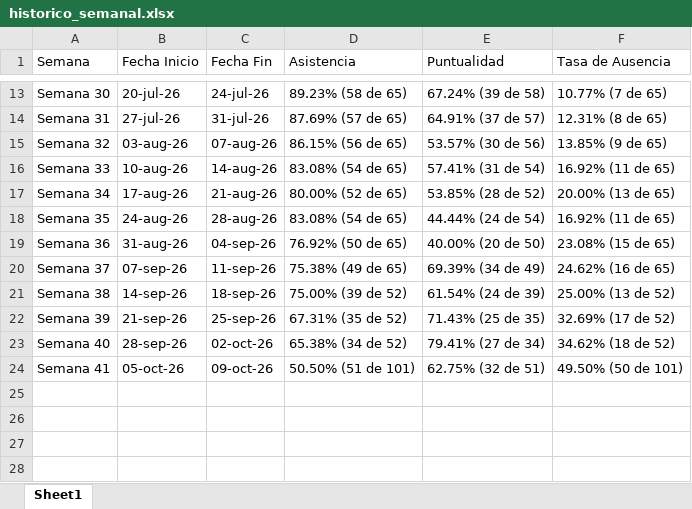
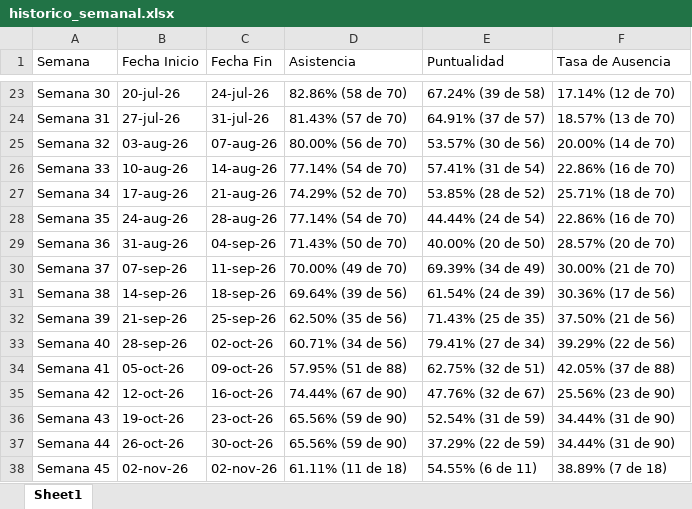
Before and after one commit to jesusalbertomoraleslopez-byte/sigrama-prenomina-app, an Excel workbook: asistencias/historico_semanal.xlsx, sheet Sheet1, drawn as a sheet; only a part is shown, gaps mark what is left out; values as stored, in another font and other column widths than the file's, no borders; addresses are those after the commit; the diff covers the shown part only; the diff names each change by its address in the sheet, - before the commit and + after, or states it on an @@ line.

Commit message:
auto-sync: sincronizar 6 archivo(s) de asistencia desde Outlook

```diff
--- a/asistencias/historico_semanal.xlsx (sheet Sheet1)
+++ b/asistencias/historico_semanal.xlsx (sheet Sheet1)
-D23 (Asistencia): 89.23% (58 de 65)
+D23 (Asistencia): 82.86% (58 de 70)
-F23 (Tasa de Ausencia): 10.77% (7 de 65)
+F23 (Tasa de Ausencia): 17.14% (12 de 70)
-D24 (Asistencia): 87.69% (57 de 65)
+D24 (Asistencia): 81.43% (57 de 70)
-F24 (Tasa de Ausencia): 12.31% (8 de 65)
+F24 (Tasa de Ausencia): 18.57% (13 de 70)
-D25 (Asistencia): 86.15% (56 de 65)
+D25 (Asistencia): 80.00% (56 de 70)
-F25 (Tasa de Ausencia): 13.85% (9 de 65)
+F25 (Tasa de Ausencia): 20.00% (14 de 70)
-D26 (Asistencia): 83.08% (54 de 65)
+D26 (Asistencia): 77.14% (54 de 70)
-F26 (Tasa de Ausencia): 16.92% (11 de 65)
+F26 (Tasa de Ausencia): 22.86% (16 de 70)
-D27 (Asistencia): 80.00% (52 de 65)
+D27 (Asistencia): 74.29% (52 de 70)
-F27 (Tasa de Ausencia): 20.00% (13 de 65)
+F27 (Tasa de Ausencia): 25.71% (18 de 70)
-D28 (Asistencia): 83.08% (54 de 65)
+D28 (Asistencia): 77.14% (54 de 70)
-F28 (Tasa de Ausencia): 16.92% (11 de 65)
+F28 (Tasa de Ausencia): 22.86% (16 de 70)
-D29 (Asistencia): 76.92% (50 de 65)
+D29 (Asistencia): 71.43% (50 de 70)
-F29 (Tasa de Ausencia): 23.08% (15 de 65)
+F29 (Tasa de Ausencia): 28.57% (20 de 70)
-D30 (Asistencia): 75.38% (49 de 65)
+D30 (Asistencia): 70.00% (49 de 70)
-F30 (Tasa de Ausencia): 24.62% (16 de 65)
+F30 (Tasa de Ausencia): 30.00% (21 de 70)
-D31 (Asistencia): 75.00% (39 de 52)
+D31 (Asistencia): 69.64% (39 de 56)
-F31 (Tasa de Ausencia): 25.00% (13 de 52)
+F31 (Tasa de Ausencia): 30.36% (17 de 56)
-D32 (Asistencia): 67.31% (35 de 52)
+D32 (Asistencia): 62.50% (35 de 56)
-F32 (Tasa de Ausencia): 32.69% (17 de 52)
+F32 (Tasa de Ausencia): 37.50% (21 de 56)
-D33 (Asistencia): 65.38% (34 de 52)
+D33 (Asistencia): 60.71% (34 de 56)
-F33 (Tasa de Ausencia): 34.62% (18 de 52)
+F33 (Tasa de Ausencia): 39.29% (22 de 56)
-D34 (Asistencia): 50.50% (51 de 101)
+D34 (Asistencia): 57.95% (51 de 88)
-F34 (Tasa de Ausencia): 49.50% (50 de 101)
+F34 (Tasa de Ausencia): 42.05% (37 de 88)
+row 35: Semana 42 | 12-oct-26 | 16-oct-26 | 74.44% (67 de 90) | 47.76% (32 de 67) | 25.56% (23 de 90)
+row 36: Semana 43 | 19-oct-26 | 23-oct-26 | 65.56% (59 de 90) | 52.54% (31 de 59) | 34.44% (31 de 90)
+row 37: Semana 44 | 26-oct-26 | 30-oct-26 | 65.56% (59 de 90) | 37.29% (22 de 59) | 34.44% (31 de 90)
+row 38: Semana 45 | 02-nov-26 | 02-nov-26 | 61.11% (11 de 18) | 54.55% (6 de 11) | 38.89% (7 de 18)
```
Also changed, not shown: 10 added rows and 24 edited cells elsewhere in this sheet, 13 other files.
